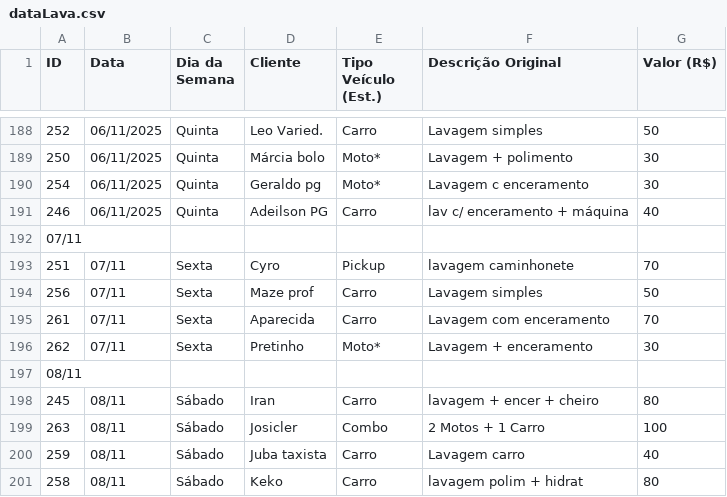
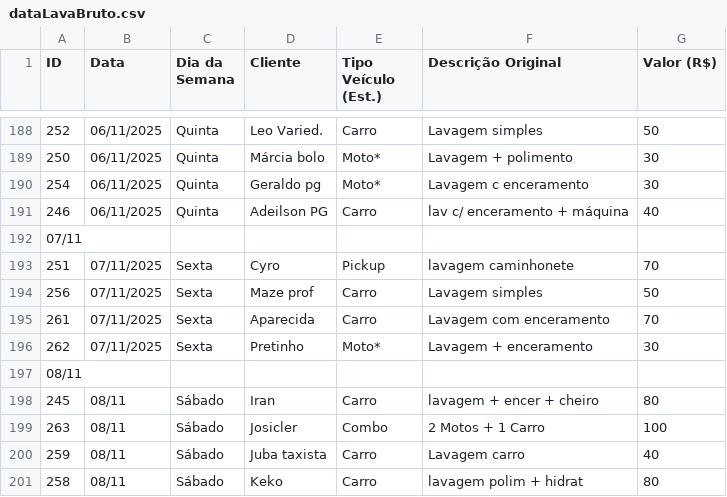
Before and after one commit to leonardobezrr/predictAlgorithm, a CSV file: dataLavaBruto.csv (was dataLava.csv), drawn as a sheet; only a part is shown, gaps mark what is left out.

```diff
--- a/dataLava.csv
+++ b/dataLavaBruto.csv
@@ -192,6 +192,6 @@ ID,Data,Dia da Semana,Cliente,Tipo Veículo (Est.),Descrição Original,Valor (R
 07/11,,,,,,
-251,07/11,Sexta,Cyro,Pickup,lavagem caminhonete,70
-256,07/11,Sexta,Maze prof,Carro,Lavagem simples,50
-261,07/11,Sexta,Aparecida,Carro,Lavagem com enceramento,70
-262,07/11,Sexta,Pretinho,Moto*,Lavagem + enceramento,30
+251,07/11/2025,Sexta,Cyro,Pickup,lavagem caminhonete,70
+256,07/11/2025,Sexta,Maze prof,Carro,Lavagem simples,50
+261,07/11/2025,Sexta,Aparecida,Carro,Lavagem com enceramento,70
+262,07/11/2025,Sexta,Pretinho,Moto*,Lavagem + enceramento,30
 08/11,,,,,,
```
Also changed, not shown: 1 other file.
